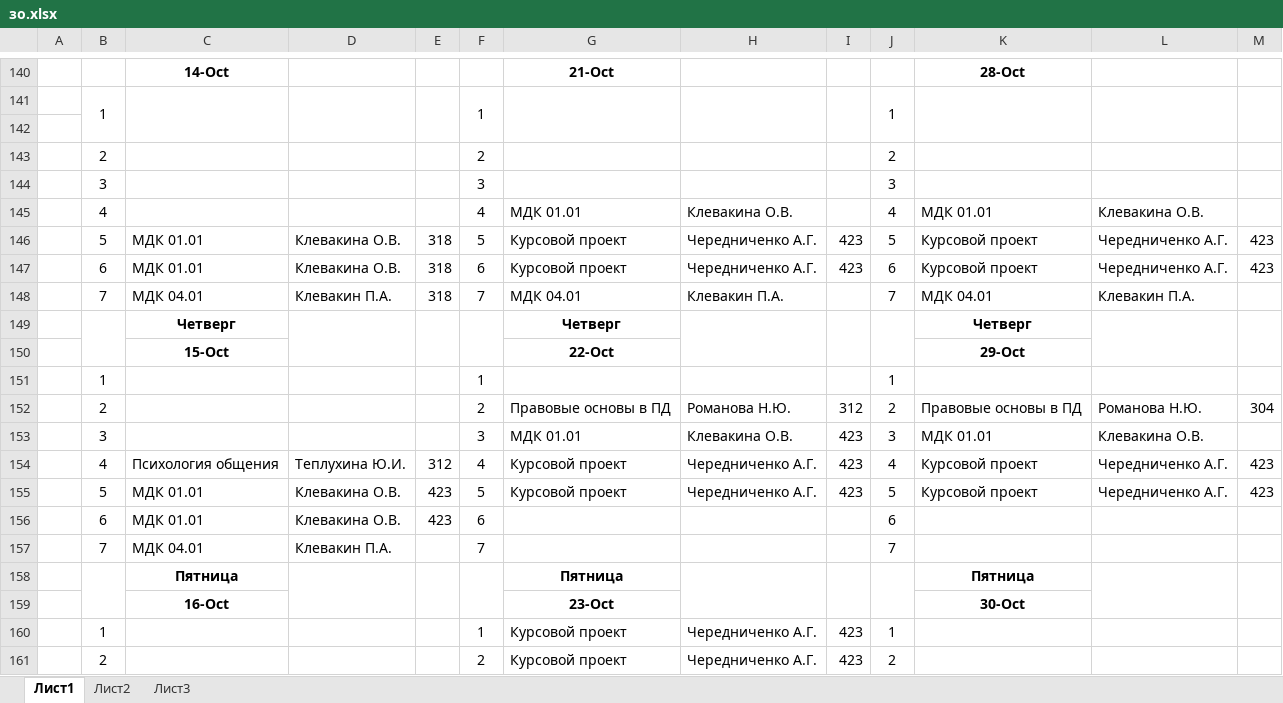
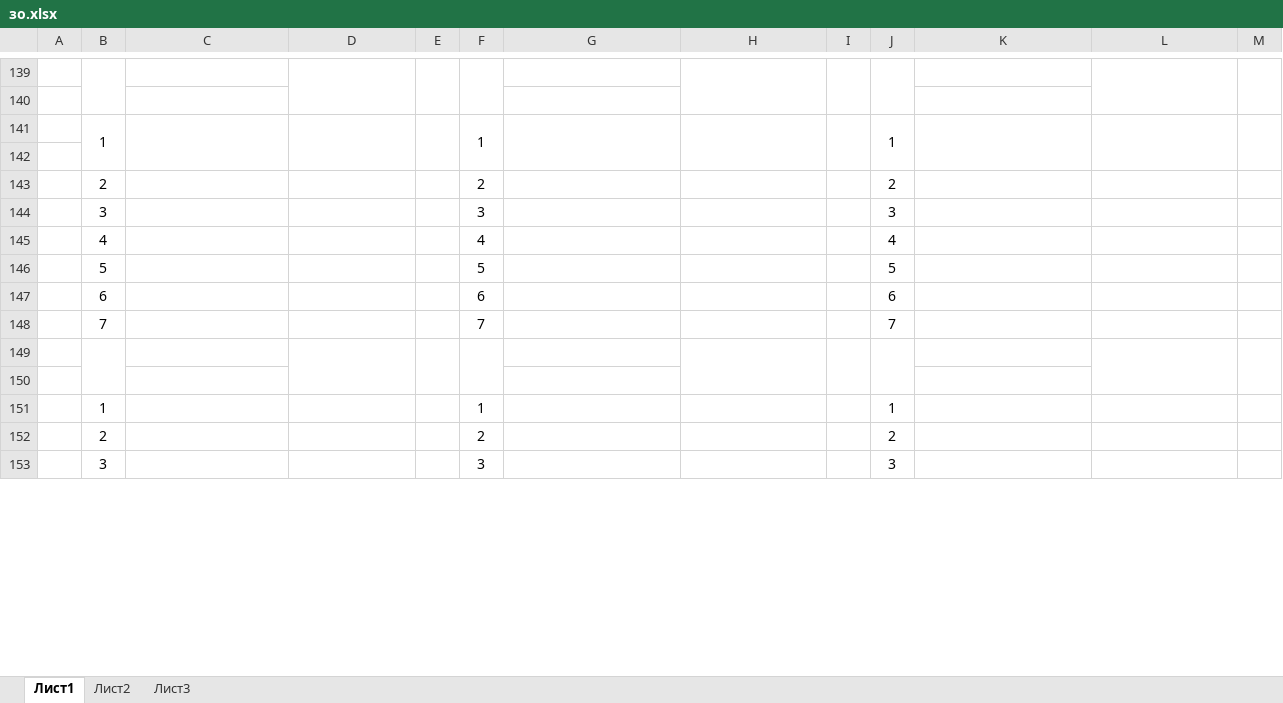
Before and after one commit to colderuopen-art/raspisanie, an Excel workbook: зо.xlsx, sheet Лист1, drawn as a sheet; only a part is shown, gaps mark what is left out; the shorter side is filled out with more unchanged rows; values as stored, in another font and other column widths than the file's, no borders; removed rows and columns are numbered as before the commit, all else as after; the diff covers the shown part only; the diff names each change by its address in the sheet, - before the commit and + after, or states it on an @@ line.

```diff
--- a/зо.xlsx (sheet Лист1)
+++ b/зо.xlsx (sheet Лист1)
+B139:B140 merged
-row 139:  |  | 14-Oct |  |  |  | 21-Oct |  |  |  | 28-Oct
+row 139: (empty)
+D139:D140 merged
+E139:E140 merged
+F139:F140 merged
+H139:H140 merged
+I139:I140 merged
+J139:J140 merged
+L139:L140 merged
+M139:M140 merged
+row 140: (empty)
-row 145:  | 4 |  |  |  | 4 | МДК 01.01 | Клевакина О.В. |  | 4 | МДК 01.01 | Клевакина О.В.
-row 146:  | 5 | МДК 01.01 | Клевакина О.В. | 318 | 5 | Курсовой проект | Чередниченко А.Г. | 423 | 5 | Курсовой проект | Чередниченко А.Г. | 423
-row 147:  | 6 | МДК 01.01 | Клевакина О.В. | 318 | 6 | Курсовой проект | Чередниченко А.Г. | 423 | 6 | Курсовой проект | Чередниченко А.Г. | 423
-row 148:  | 7 | МДК 04.01 | Клевакин П.А. | 318 | 7 | МДК 04.01 | Клевакин П.А. |  | 7 | МДК 04.01 | Клевакин П.А.
-row 149:  |  | Четверг |  |  |  | Четверг |  |  |  | Четверг
-row 150:  |  | 15-Oct |  |  |  | 22-Oct |  |  |  | 29-Oct
@@ row 151 moved to row 132: 1 @@
-row 152:  | 2 |  |  |  | 2 | Правовые основы в ПД | Романова Н.Ю. | 312 | 2 | Правовые основы в ПД | Романова Н.Ю. | 304
-row 153:  | 3 |  |  |  | 3 | МДК 01.01 | Клевакина О.В. | 423 | 3 | МДК 01.01 | Клевакина О.В.
-row 154:  | 4 | Психология общения | Теплухина Ю.И. | 312 | 4 | Курсовой проект | Чередниченко А.Г. | 423 | 4 | Курсовой проект | Чередниченко А.Г. | 423
-row 155:  | 5 | МДК 01.01 | Клевакина О.В. | 423 | 5 | Курсовой проект | Чередниченко А.Г. | 423 | 5 | Курсовой проект | Чередниченко А.Г. | 423
-row 156:  | 6 | МДК 01.01 | Клевакина О.В. | 423 | 6 |  |  |  | 6
+row 145:  | 4 |  |  |  | 4 |  |  |  | 4
+row 146:  | 5 |  |  |  | 5 |  |  |  | 5
+row 147:  | 6 |  |  |  | 6 |  |  |  | 6
-C148: МДК 04.01
+C148: (empty)
-D148: Клевакин П.А.
+D148: (empty)
-row 149:  |  | Пятница |  |  |  | Пятница |  |  |  | Пятница
+row 149: (empty)
-row 150:  |  | 16-Oct |  |  |  | 23-Oct |  |  |  | 30-Oct
+row 150: (empty)
-row 160:  | 1 |  |  |  | 1 | Курсовой проект | Чередниченко А.Г. | 423 | 1
-row 161:  | 2 |  |  |  | 2 | Курсовой проект | Чередниченко А.Г. | 423 | 2
```
Also changed, not shown: 55 added rows, 46 removed rows, 4 moved rows, 147 edited cells and merged cells elsewhere in this sheet.
